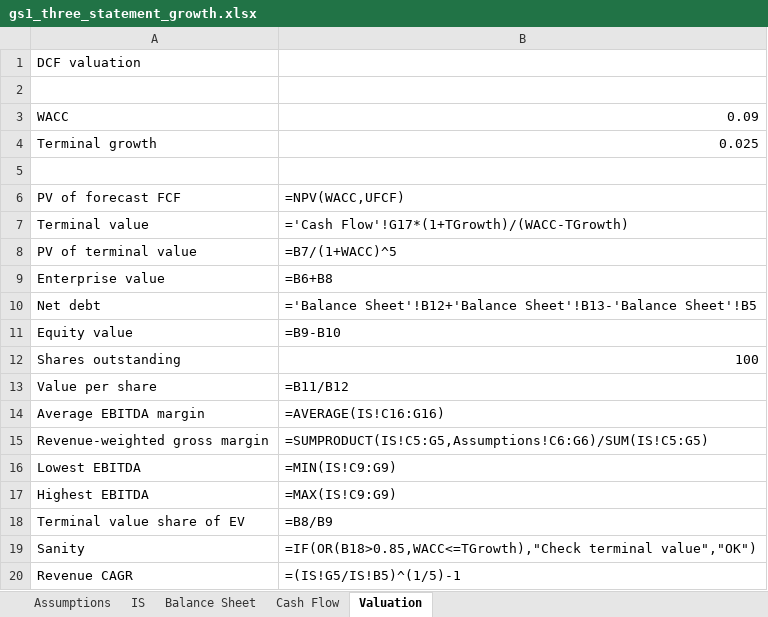
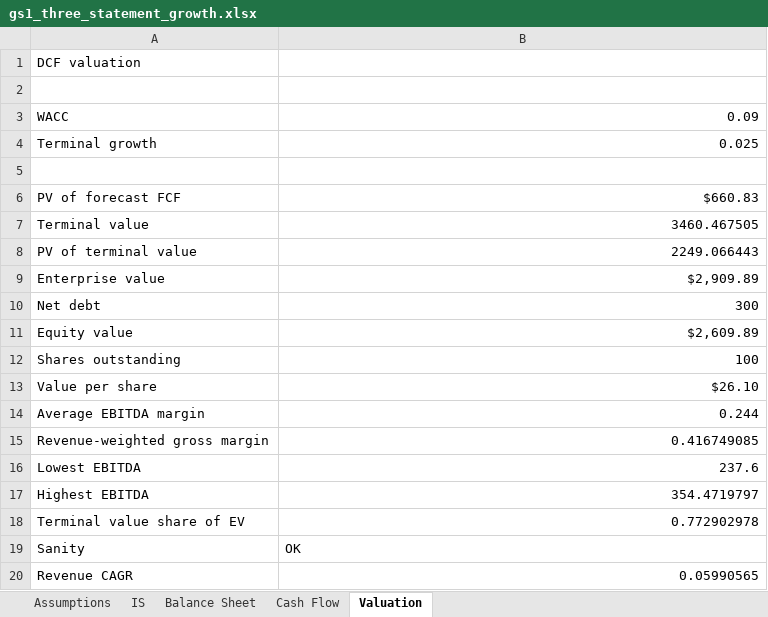
Before and after one commit to aleksanderstevens191-sudo/backsolve, an Excel workbook: workbooks/goalseek/gs1_three_statement_growth.xlsx, sheet Valuation, drawn as a sheet; values as stored, in another font and other column widths than the file's, no borders; formulas without a stored value are shown as written; the diff names each change by its address in the sheet, - before the commit and + after, or states it on an @@ line.

```diff
--- a/workbooks/goalseek/gs1_three_statement_growth.xlsx (sheet Valuation)
+++ b/workbooks/goalseek/gs1_three_statement_growth.xlsx (sheet Valuation)
-B6: =NPV(WACC,UFCF)
+B6: $660.83
-B7: ='Cash Flow'!G17*(1+TGrowth)/(WACC-TGrowth)
+B7: 3460.467505
-B8: =B7/(1+WACC)^5
+B8: 2249.066443
-B9: =B6+B8
+B9: $2,909.89
-B10: ='Balance Sheet'!B12+'Balance Sheet'!B13-'Balance Sheet'!B5
+B10: 300
-B11: =B9-B10
+B11: $2,609.89
-B13: =B11/B12
+B13: $26.10
-B14: =AVERAGE(IS!C16:G16)
+B14: 0.244
-B15: =SUMPRODUCT(IS!C5:G5,Assumptions!C6:G6)/SUM(IS!C5:G5)
+B15: 0.416749085
-B16: =MIN(IS!C9:G9)
+B16: 237.6
-B17: =MAX(IS!C9:G9)
+B17: 354.4719797
-B18: =B8/B9
+B18: 0.772902978
-B19: =IF(OR(B18>0.85,WACC<=TGrowth),"Check terminal value","OK")
+B19: OK
-B20: =(IS!G5/IS!B5)^(1/5)-1
+B20: 0.05990565
```
Also changed, not shown: sheet IS, sheet Balance Sheet, sheet Cash Flow, sheet Assumptions, workbooks/goalseek/excel/gs1_three_statement_growth_excel.xlsx, workbooks/goalseek/excel/gs3_three_statement_wacc_excel.xlsx, 11 other files.
